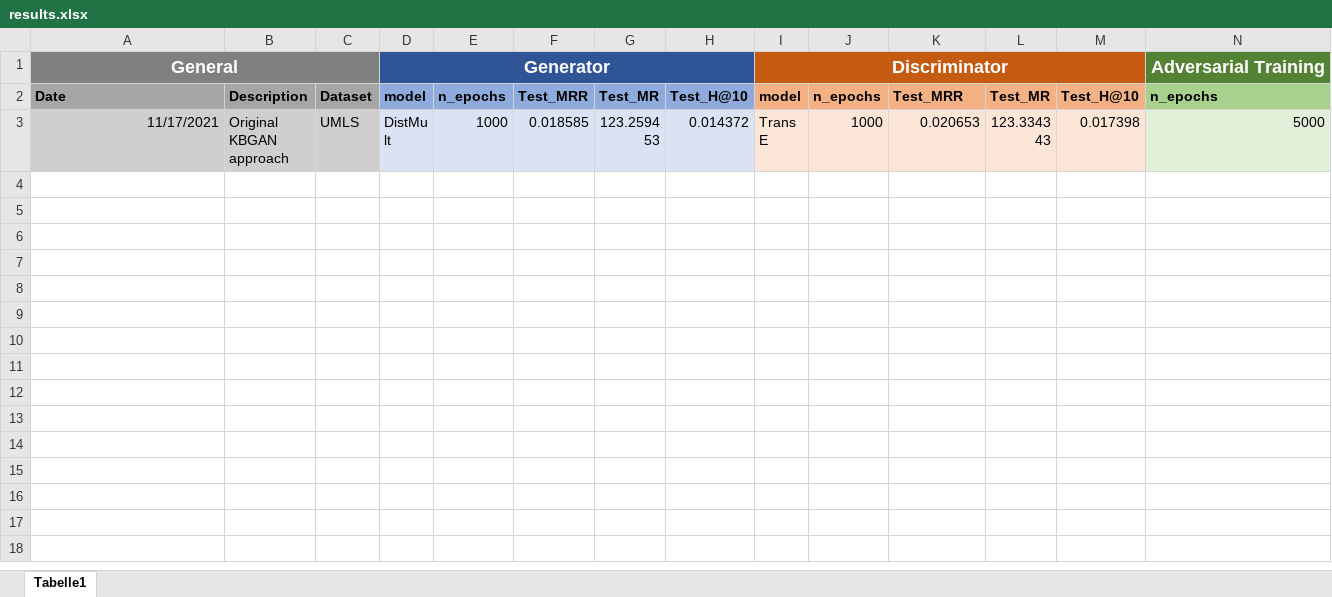
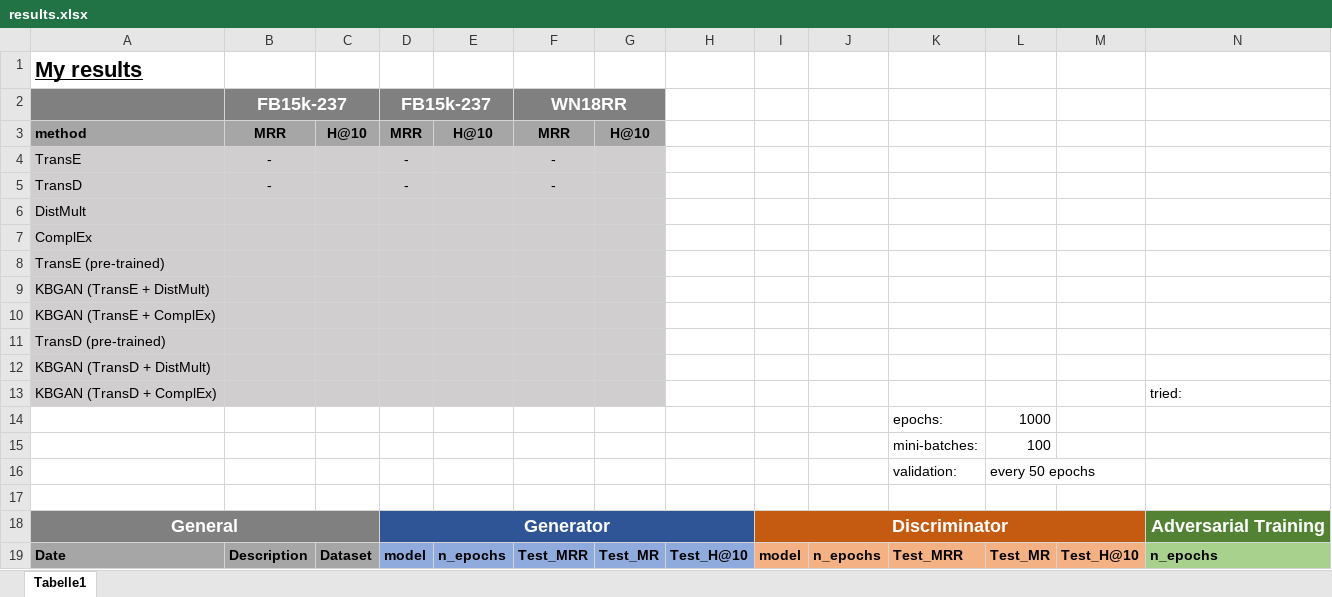
Before and after one commit to ChristophSc/master-thesis, an Excel workbook: results.xlsx, sheet Tabelle1, drawn as a sheet; only a part is shown; the shorter side is filled out with more unchanged rows; values as stored, in another font and other column widths than the file's, no borders; charts and pictures not drawn; rows hold the shown columns only; the diff names each change by its address in the sheet, - before the commit and + after, or states it on an @@ line.

Commit message:
added results

```diff
--- a/results.xlsx (sheet Tabelle1)
+++ b/results.xlsx (sheet Tabelle1)
+row 1: My results
+row 2:  | FB15k-237 |  | FB15k-237 |  | WN18RR
+row 3: method | MRR | H@10 | MRR | H@10 | MRR | H@10
+row 4: TransE | - |  | - |  | -
+row 5: TransD | - |  | - |  | -
+row 6: DistMult
+row 7: ComplEx
+row 8: TransE (pre-trained)
+row 9: KBGAN (TransE + DistMult)
+row 10: KBGAN (TransE + ComplEx)
+row 11: TransD (pre-trained)
+row 12: KBGAN (TransD + DistMult)
+row 13: KBGAN (TransD + ComplEx) |  |  |  |  |  |  |  |  |  |  |  |  | tried:
+row 14:  |  |  |  |  |  |  |  |  |  | epochs: | 1000
+row 15:  |  |  |  |  |  |  |  |  |  | mini-batches: | 100
+row 16:  |  |  |  |  |  |  |  |  |  | validation: | every 50 epochs
+row 17: (empty)
```
Also changed, not shown: charts or pictures.
